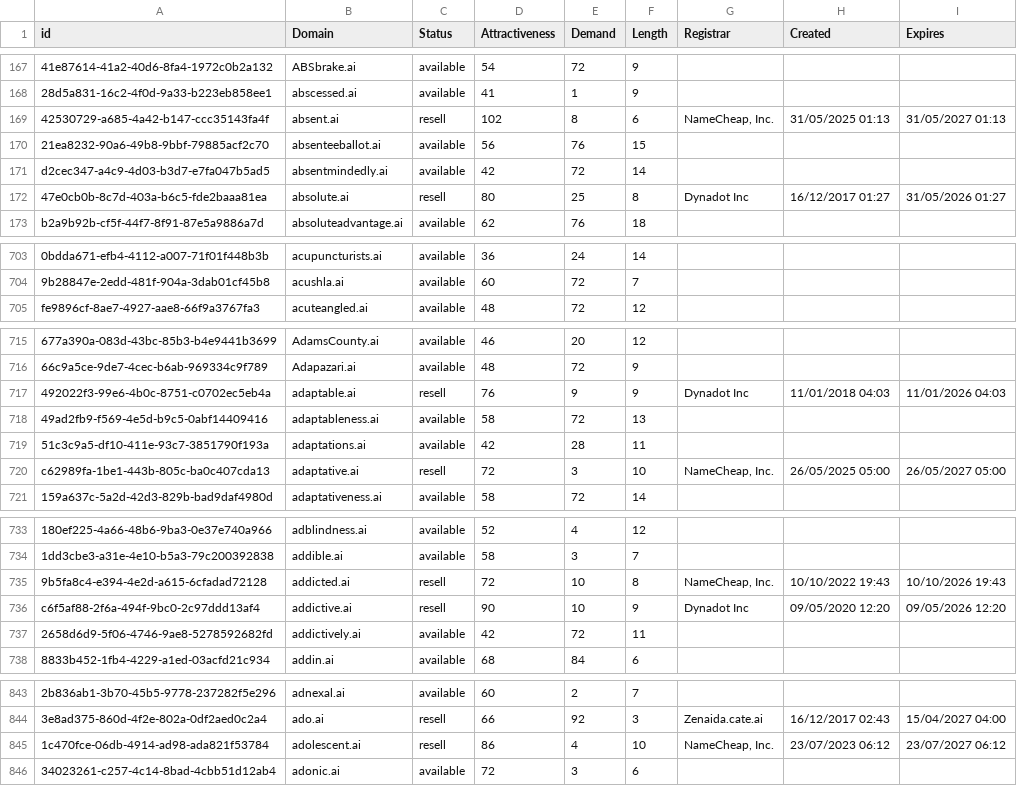
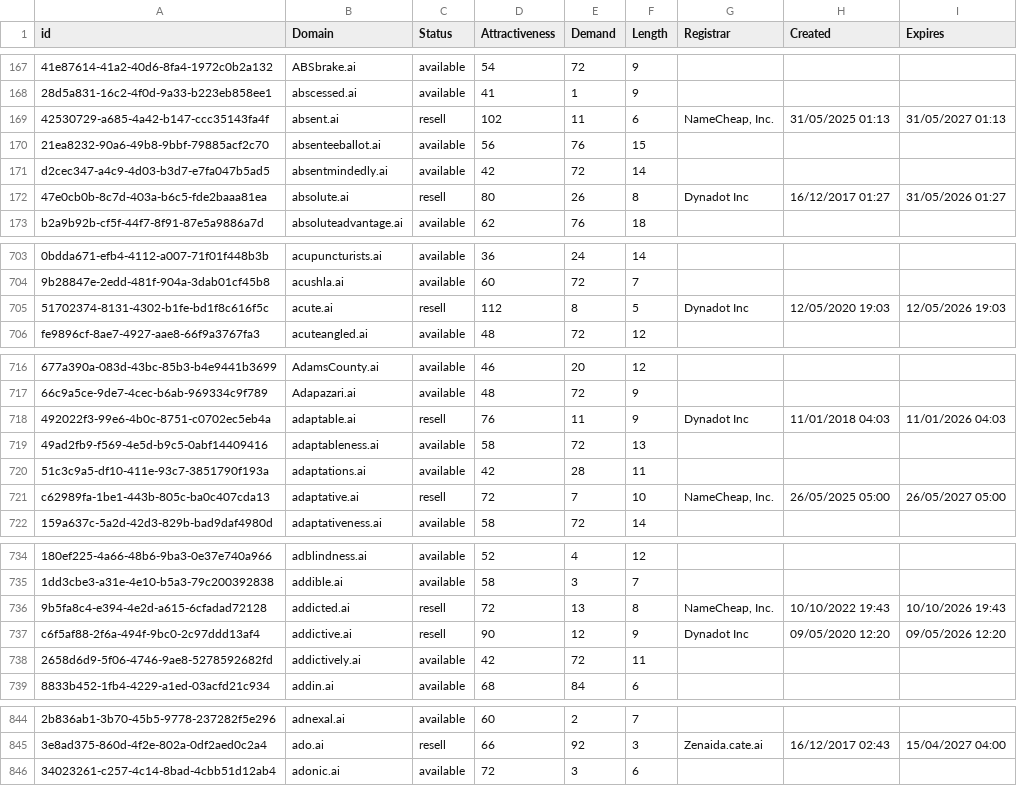
Before and after one commit to UniqueDomains/ai-oneword-domains, a CSV file: ai.csv, drawn as a sheet; only a part is shown, gaps mark what is left out; removed rows and columns are numbered as before the commit, all else as after; the diff covers the shown part only; the diff names each change by its address in the sheet, - before the commit and + after, or states it on an @@ line.

Commit message:
Domains update

```diff
--- a/ai.csv
+++ b/ai.csv
-E169 (Demand): 8
+E169 (Demand): 11
-E172 (Demand): 25
+E172 (Demand): 26
+row 705: 51702374-8131-4302-b1fe-bd1f8c616f5c | acute.ai | resell | 112 | 8 | 5 | Dynadot Inc | 12/05/2020 19:03 | 12/05/2026 19:03
-E718 (Demand): 9
+E718 (Demand): 11
-E721 (Demand): 3
+E721 (Demand): 7
-E736 (Demand): 10
+E736 (Demand): 13
-E737 (Demand): 10
+E737 (Demand): 12
-row 845: 1c470fce-06db-4914-ad98-ada821f53784 | adolescent.ai | resell | 86 | 4 | 10 | NameCheap, Inc. | 23/07/2023 06:12 | 23/07/2027 06:12
```
Also changed, not shown: 12 edited cells elsewhere in this file, 2 other files.
